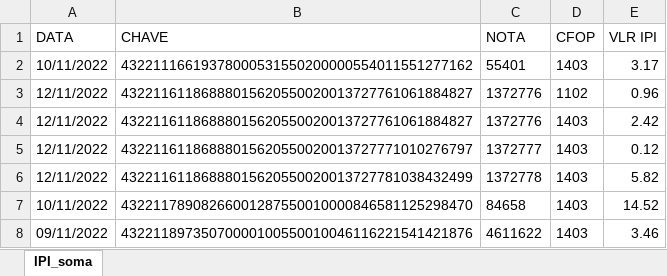
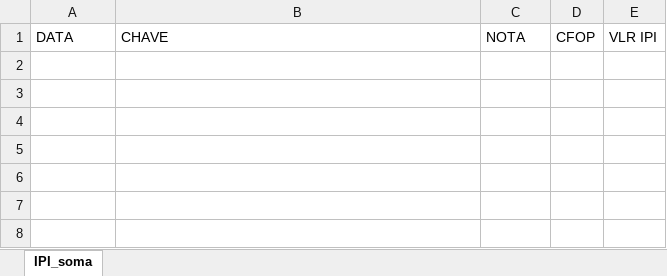
Before and after one commit to diogoheck/Busca_IPI_XMLs, an Excel workbook: soma_IPI_notas.xlsx, sheet IPI_soma, drawn as a sheet; values as stored, in another font and other column widths than the file's, no borders; the diff names each change by its address in the sheet, - before the commit and + after, or states it on an @@ line.

```diff
--- a/soma_IPI_notas.xlsx (sheet IPI_soma)
+++ b/soma_IPI_notas.xlsx (sheet IPI_soma)
-row 2: 10/11/2022 | 43221116619378000531550200000554011551277162 | 55401 | 1403 | 3.17
-row 3: 12/11/2022 | 43221161186888015620550020013727761061884827 | 1372776 | 1102 | 0.96
-row 4: 12/11/2022 | 43221161186888015620550020013727761061884827 | 1372776 | 1403 | 2.42
-row 5: 12/11/2022 | 43221161186888015620550020013727771010276797 | 1372777 | 1403 | 0.12
-row 6: 12/11/2022 | 43221161186888015620550020013727781038432499 | 1372778 | 1403 | 5.82
-row 7: 10/11/2022 | 43221178908266001287550010000846581125298470 | 84658 | 1403 | 14.52
-row 8: 09/11/2022 | 43221189735070000100550010046116221541421876 | 4611622 | 1403 | 3.46
```
Also changed, not shown: 2 other files.
